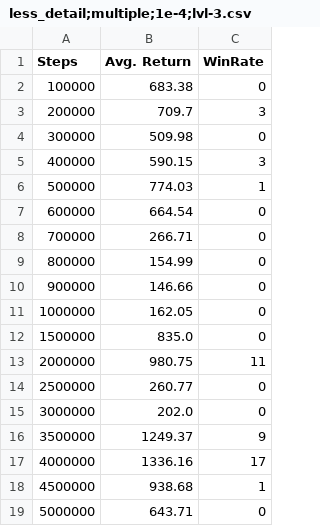
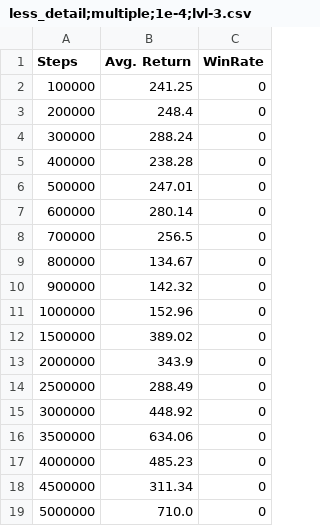
Before and after one commit to MoJoE-JoJo/Master-Thesis-PCG, a CSV file: agent_validations/less_detail;multiple;1e-4;lvl-3.csv, drawn as a sheet.

```diff
--- a/agent_validations/less_detail;multiple;1e-4;lvl-3.csv
+++ b/agent_validations/less_detail;multiple;1e-4;lvl-3.csv
@@ -1,19 +1,19 @@
 Steps,Avg. Return,WinRate
-100000,683.38,0
-200000,709.7,3
-300000,509.98,0
-400000,590.15,3
-500000,774.03,1
-600000,664.54,0
-700000,266.71,0
-800000,154.99,0
-900000,146.66,0
-1000000,162.05,0
-1500000,835.0,0
-2000000,980.75,11
-2500000,260.77,0
-3000000,202.0,0
-3500000,1249.37,9
-4000000,1336.16,17
-4500000,938.68,1
-5000000,643.71,0
+100000,241.25,0
+200000,248.4,0
+300000,288.24,0
+400000,238.28,0
+500000,247.01,0
+600000,280.14,0
+700000,256.5,0
+800000,134.67,0
+900000,142.32,0
+1000000,152.96,0
+1500000,389.02,0
+2000000,343.9,0
+2500000,288.49,0
+3000000,448.92,0
+3500000,634.06,0
+4000000,485.23,0
+4500000,311.34,0
+5000000,710.0,0
```
Also changed, not shown: agent_validations/less_detail;multiple;1e-5;lvl-3.csv, agent_validations/less_detail;single;1e-4;lvl-3.csv, 3 other files.
